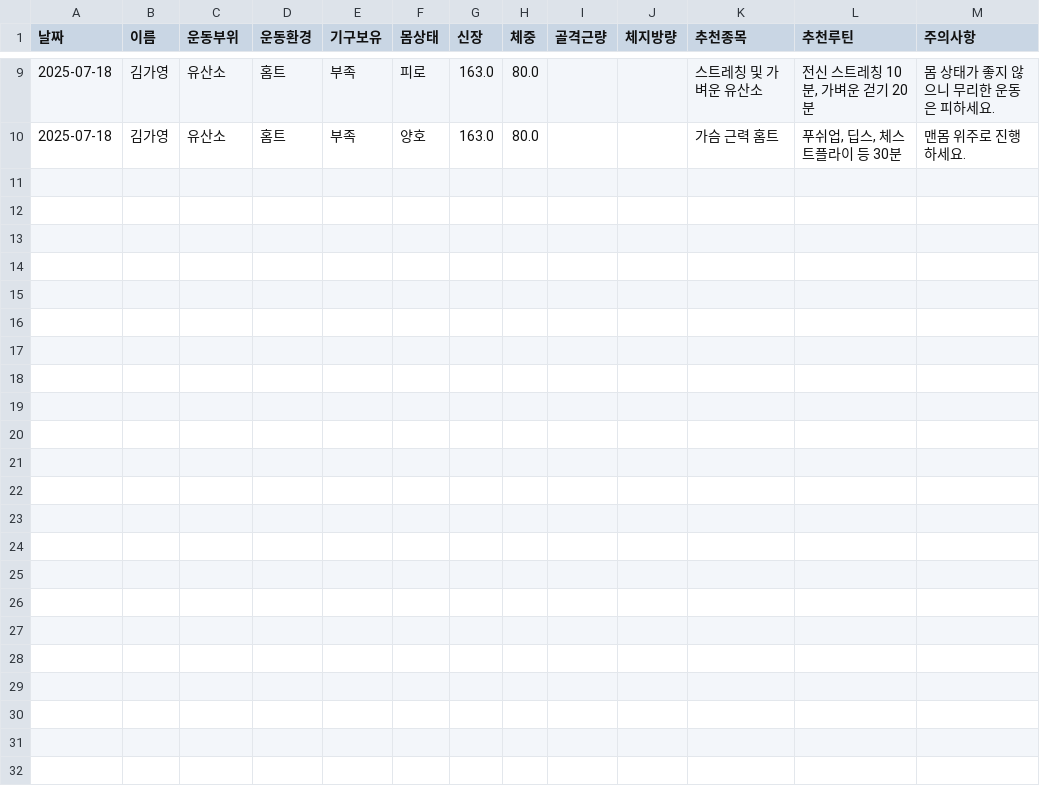
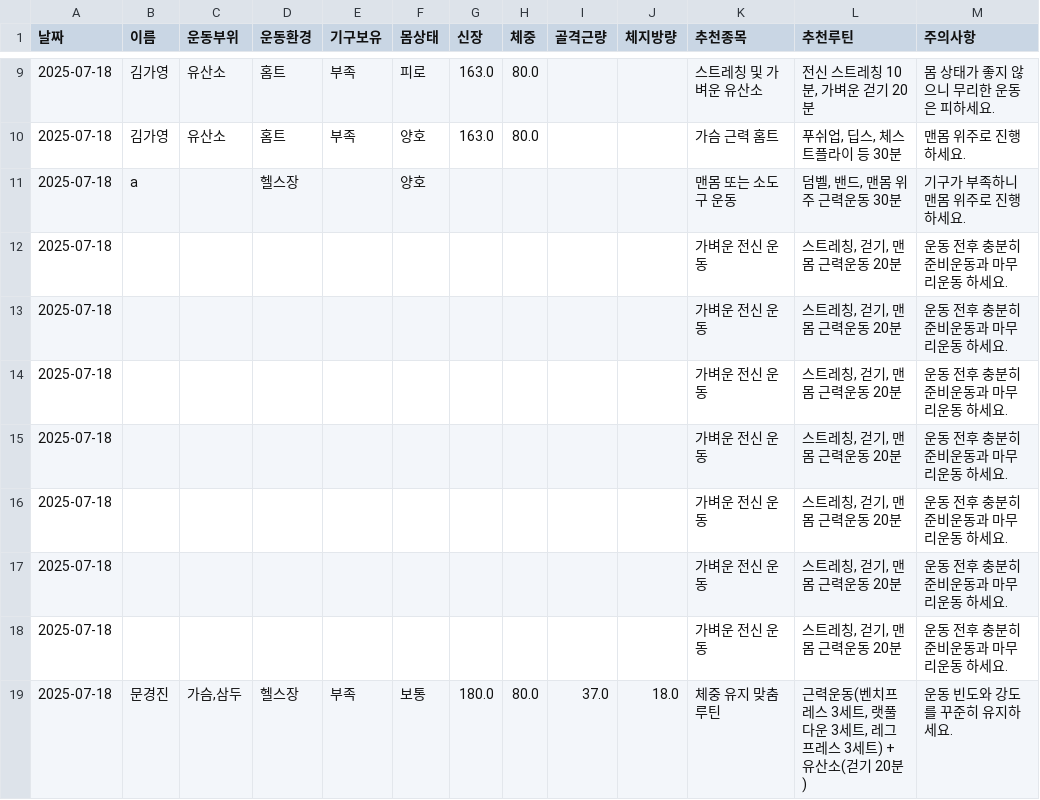
Before and after one commit to mkj0331/TIL, a CSV file: TIL/00_startcamp/03_AI/VIBE_CODING/data/workout_log.csv, drawn as a sheet; only a part is shown, gaps mark what is left out.

```diff
--- a/TIL/00_startcamp/03_AI/VIBE_CODING/data/workout_log.csv
+++ b/TIL/00_startcamp/03_AI/VIBE_CODING/data/workout_log.csv
@@ -10 +10,10 @@
 2025-07-18,김가영,유산소,홈트,부족,양호,163.0,80.0,,,가슴 근력 홈트,"푸쉬업, 딥스, 체스트플라이 등 30분",맨몸 위주로 진행하세요.
+2025-07-18,a,,헬스장,,양호,,,,,맨몸 또는 소도구 운동,"덤벨, 밴드, 맨몸 위주 근력운동 30분",기구가 부족하니 맨몸 위주로 진행하세요.
+2025-07-18,,,,,,,,,,가벼운 전신 운동,"스트레칭, 걷기, 맨몸 근력운동 20분",운동 전후 충분히 준비운동과 마무리운동 하세요.
+2025-07-18,,,,,,,,,,가벼운 전신 운동,"스트레칭, 걷기, 맨몸 근력운동 20분",운동 전후 충분히 준비운동과 마무리운동 하세요.
+2025-07-18,,,,,,,,,,가벼운 전신 운동,"스트레칭, 걷기, 맨몸 근력운동 20분",운동 전후 충분히 준비운동과 마무리운동 하세요.
+2025-07-18,,,,,,,,,,가벼운 전신 운동,"스트레칭, 걷기, 맨몸 근력운동 20분",운동 전후 충분히 준비운동과 마무리운동 하세요.
+2025-07-18,,,,,,,,,,가벼운 전신 운동,"스트레칭, 걷기, 맨몸 근력운동 20분",운동 전후 충분히 준비운동과 마무리운동 하세요.
+2025-07-18,,,,,,,,,,가벼운 전신 운동,"스트레칭, 걷기, 맨몸 근력운동 20분",운동 전후 충분히 준비운동과 마무리운동 하세요.
+2025-07-18,,,,,,,,,,가벼운 전신 운동,"스트레칭, 걷기, 맨몸 근력운동 20분",운동 전후 충분히 준비운동과 마무리운동 하세요.
+2025-07-18,문경진,"가슴,삼두",헬스장,부족,보통,180.0,80.0,37.0,18.0,체중 유지 맞춤 루틴,"근력운동(벤치프레스 3세트, 랫풀다운 3세트, 레그프레스 3세트) + 유산소(걷기 20분)",운동 빈도와 강도를 꾸준히 유지하세요.
```
Also changed, not shown: 10 other files.
